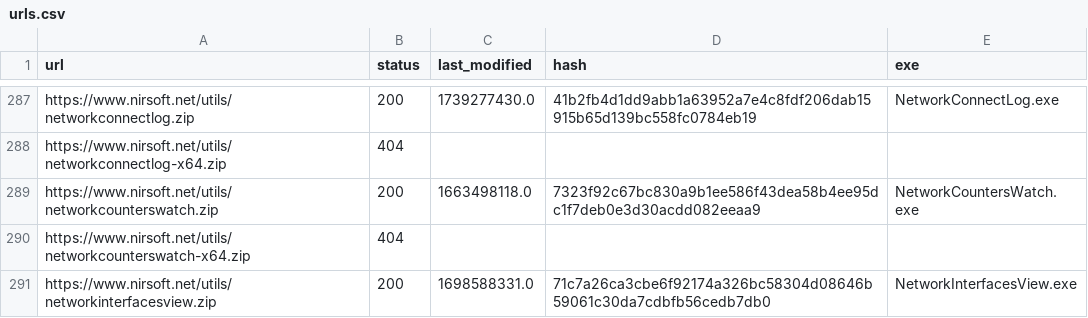
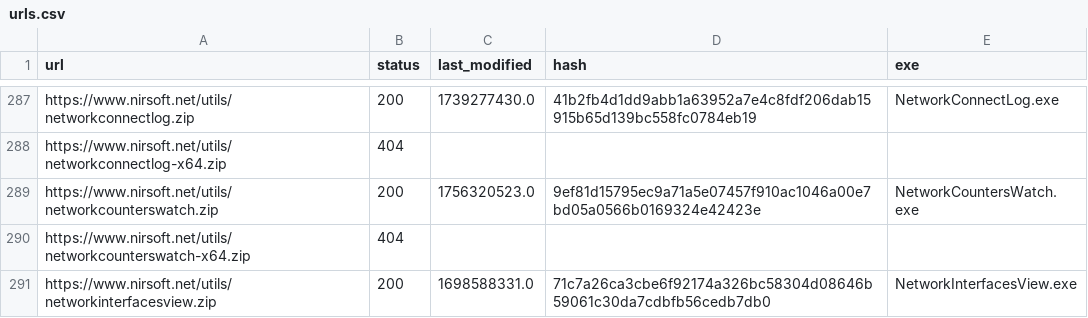
Before and after one commit to ScoopInstaller/Nirsoft, a CSV file: cache/urls.csv, drawn as a sheet; only a part is shown, gaps mark what is left out.

```diff
--- a/cache/urls.csv
+++ b/cache/urls.csv
@@ -288,3 +288,3 @@ https://www.nirsoft.net/utils/networkconnectlog.zip,200,1739277430.0,41b2fb4d1dd
 https://www.nirsoft.net/utils/networkconnectlog-x64.zip,404,,,
-https://www.nirsoft.net/utils/networkcounterswatch.zip,200,1663498118.0,7323f92c67bc830a9b1ee586f43dea58b4ee95dc1f7deb0e3d30acdd082eeaa9,NetworkCountersWatch.exe
+https://www.nirsoft.net/utils/networkcounterswatch.zip,200,1756320523.0,9ef81d15795ec9a71a5e07457f910ac1046a00e7bd05a0566b0169324e42423e,NetworkCountersWatch.exe
 https://www.nirsoft.net/utils/networkcounterswatch-x64.zip,404,,,
```
